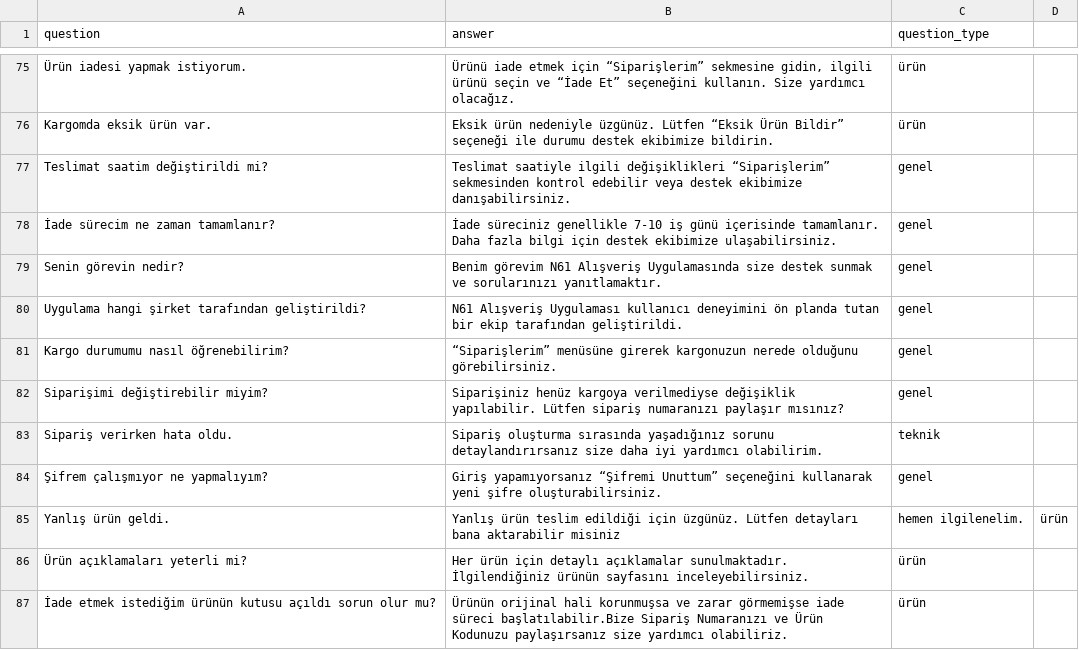
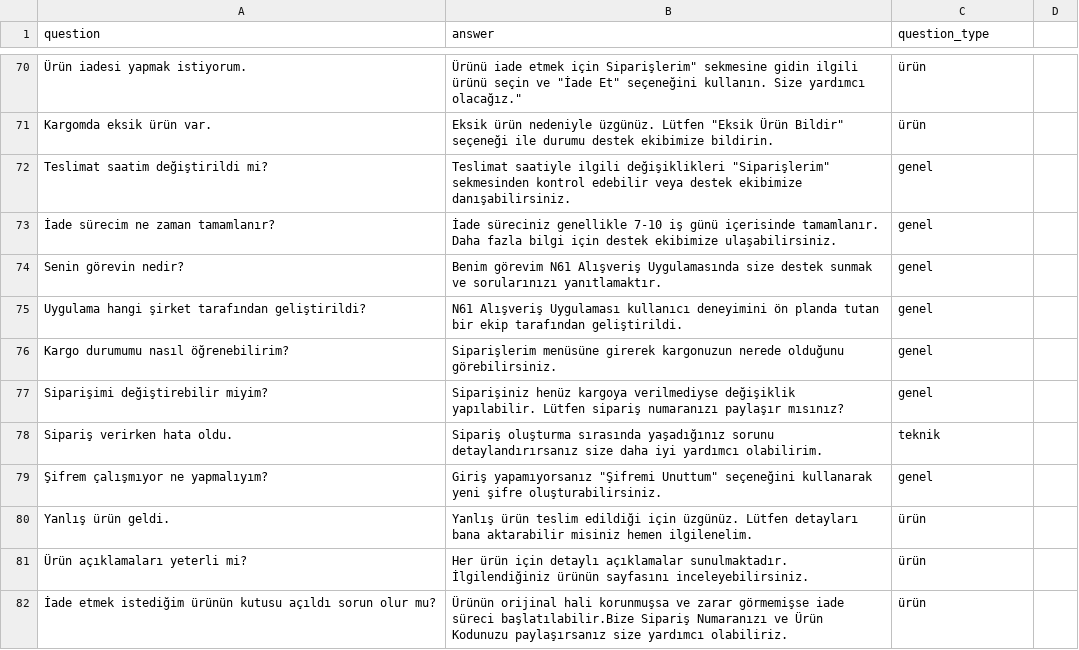
Before and after one commit to furkanaslanslx/n61-flutter-chat-app, a CSV file: data/instructions.csv, drawn as a sheet; only a part is shown, gaps mark what is left out; addresses are those after the commit; the diff covers the shown part only; the diff names each change by its address in the sheet, - before the commit and + after, or states it on an @@ line.

```diff
--- a/data/instructions.csv
+++ b/data/instructions.csv
-B70 (answer): …etmek için “Siparişlerim” sekmesine gidin, ilgili ürünü seçin ve “İade Et” seçeneğini kullanın. Size yardımcı olacağız.
+B70 (answer): …etmek için Siparişlerim" sekmesine gidin ilgili ürünü seçin ve "İade Et" seçeneğini kullanın. Size yardımcı olacağız."
-B71 (answer): …üzgünüz. Lütfen “Eksik Ürün Bildir” seçeneği ile…
+B71 (answer): …üzgünüz. Lütfen "Eksik Ürün Bildir" seçeneği ile…
-B72 (answer): …ilgili değişiklikleri “Siparişlerim” sekmesinden kontrol…
+B72 (answer): …ilgili değişiklikleri "Siparişlerim" sekmesinden kontrol…
-B76 (answer): “Siparişlerim” menüsüne girerek…
+B76 (answer): Siparişlerim menüsüne girerek…
-B79 (answer): Giriş yapamıyorsanız “Şifremi Unuttum” seçeneğini kullanarak…
+B79 (answer): Giriş yapamıyorsanız "Şifremi Unuttum" seçeneğini kullanarak…
-B80 (answer): …aktarabilir misiniz
+B80 (answer): …aktarabilir misiniz hemen ilgilenelim.
-C80 (question_type): hemen ilgilenelim.
+C80 (question_type): ürün
-D80: ürün
+D80: (empty)
```
Also changed, not shown: 11 added rows, 15 removed rows and 76 edited cells elsewhere in this file, 22 other files.
